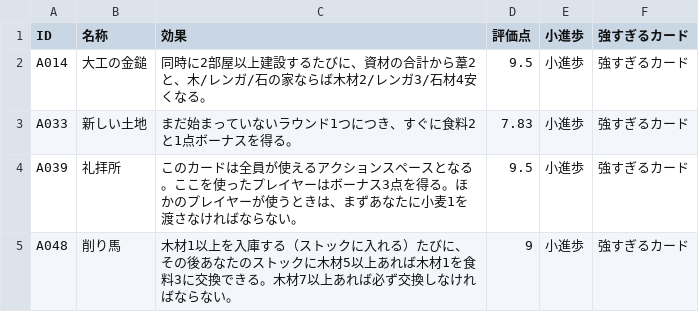
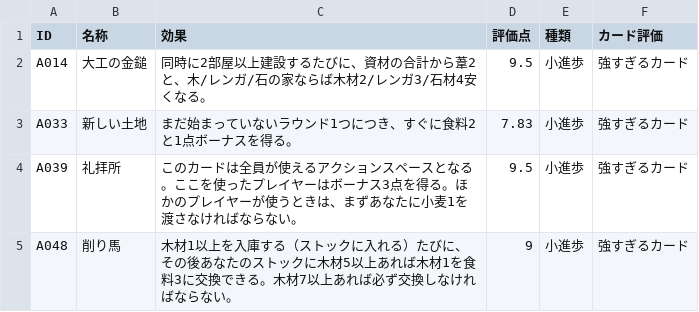
Before and after one commit to moyamoya-toya/Agricola_card_check, a CSV file: アグリコラ禁止カード - 小進歩.csv, drawn as a sheet; only a part is shown.

Commit message:
Update アグリコラ禁止カード - 小進歩.csv

```diff
--- a/アグリコラ禁止カード - 小進歩.csv
+++ b/アグリコラ禁止カード - 小進歩.csv
@@ -1,2 +1,2 @@
-ID,名称,効果,評価点,小進歩,強すぎるカード
+ID,名称,効果,評価点,種類,カード評価
 A014,大工の金鎚,同時に2部屋以上建設するたびに、資材の合計から葦2と、木/レンガ/石の家ならば木材2/レンガ3/石材4安くなる。,9.5,小進歩,強すぎるカード
```
